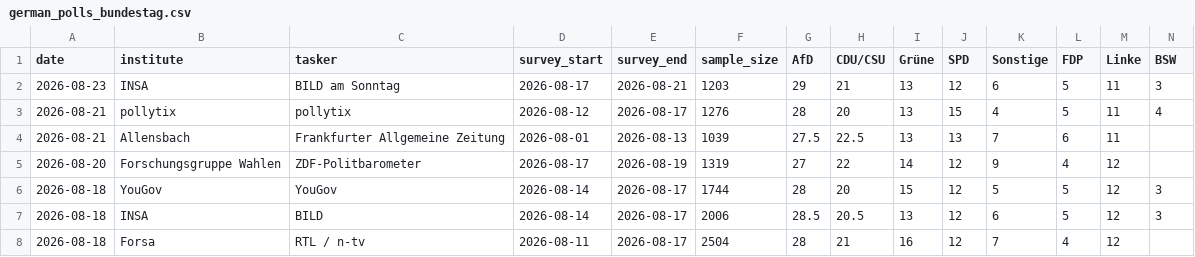
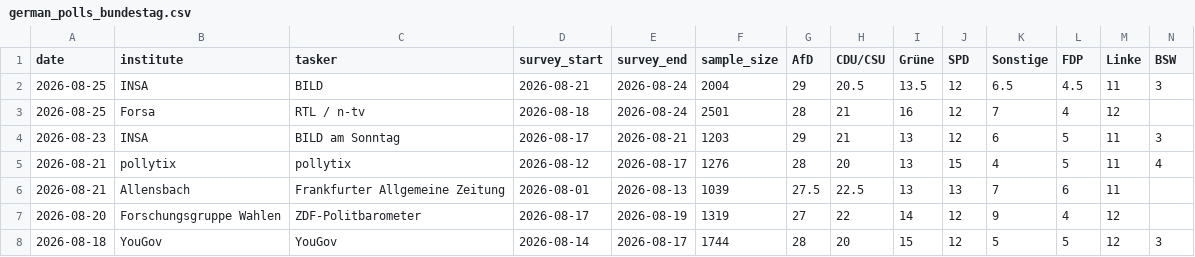
Before and after one commit to agoldhammer/GerElec, a CSV file: german_polls_bundestag.csv, drawn as a sheet; only a part is shown; the shorter side is filled out with more unchanged rows; rows hold the shown columns only; the diff names each change by its address in the sheet, - before the commit and + after, or states it on an @@ line.

```diff
--- a/german_polls_bundestag.csv
+++ b/german_polls_bundestag.csv
+row 2: 2026-08-25 | INSA | BILD | 2026-08-21 | 2026-08-24 | 2004 | 29 | 20.5 | 13.5 | 12 | 6.5 | 4.5 | 11 | 3
+row 3: 2026-08-25 | Forsa | RTL / n-tv | 2026-08-18 | 2026-08-24 | 2501 | 28 | 21 | 16 | 12 | 7 | 4 | 12
```
Also changed, not shown: 6 other files.
